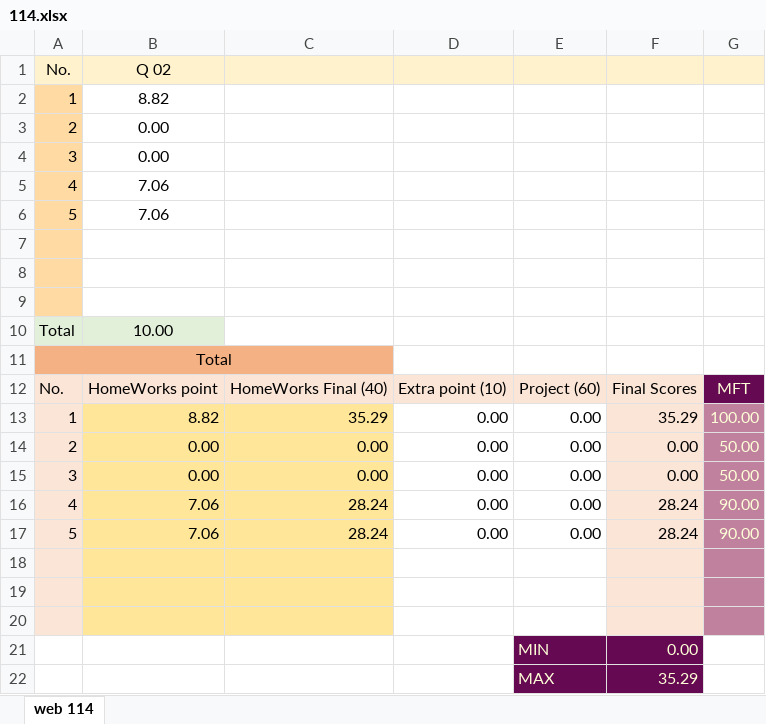
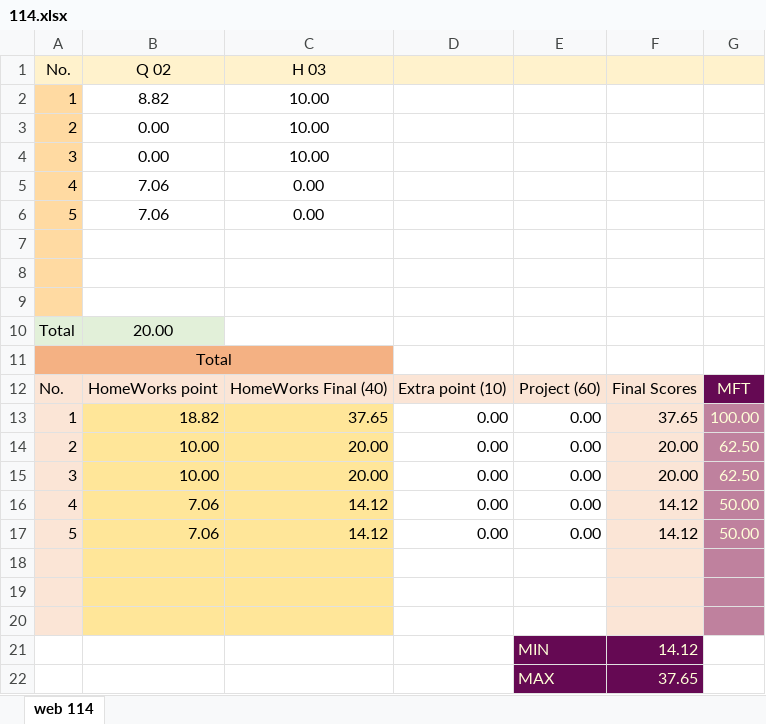
Before and after one commit to mkazemiraz/mft-scores, an Excel workbook: 114/114.xlsx, sheet web 114, drawn as a sheet; values as stored, in another font and other column widths than the file's, no borders; the diff names each change by its address in the sheet, - before the commit and + after, or states it on an @@ line.

Commit message:
updated

```diff
--- a/114/114.xlsx (sheet web 114)
+++ b/114/114.xlsx (sheet web 114)
-C1: (empty)
+C1: H 03
-C2:C4: (empty)
+C2:C4: 10.00
-C5:C6: (empty)
+C5:C6: 0.00
-B10: 10.00
+B10: 20.00
-B13: 8.82
+B13: 18.82
-C13: 35.29
+C13: 37.65
-F13: 35.29
+F13: 37.65
-B14:B15: 0.00
+B14:B15: 10.00
-C14:C15: 0.00
+C14:C15: 20.00
-F14:F15: 0.00
+F14:F15: 20.00
-G14:G15: 50.00
+G14:G15: 62.50
-C16:C17: 28.24
+C16:C17: 14.12
-F16:F17: 28.24
+F16:F17: 14.12
-G16:G17: 90.00
+G16:G17: 50.00
-F21: 0.00
+F21: 14.12
-F22: 35.29
+F22: 37.65
```
